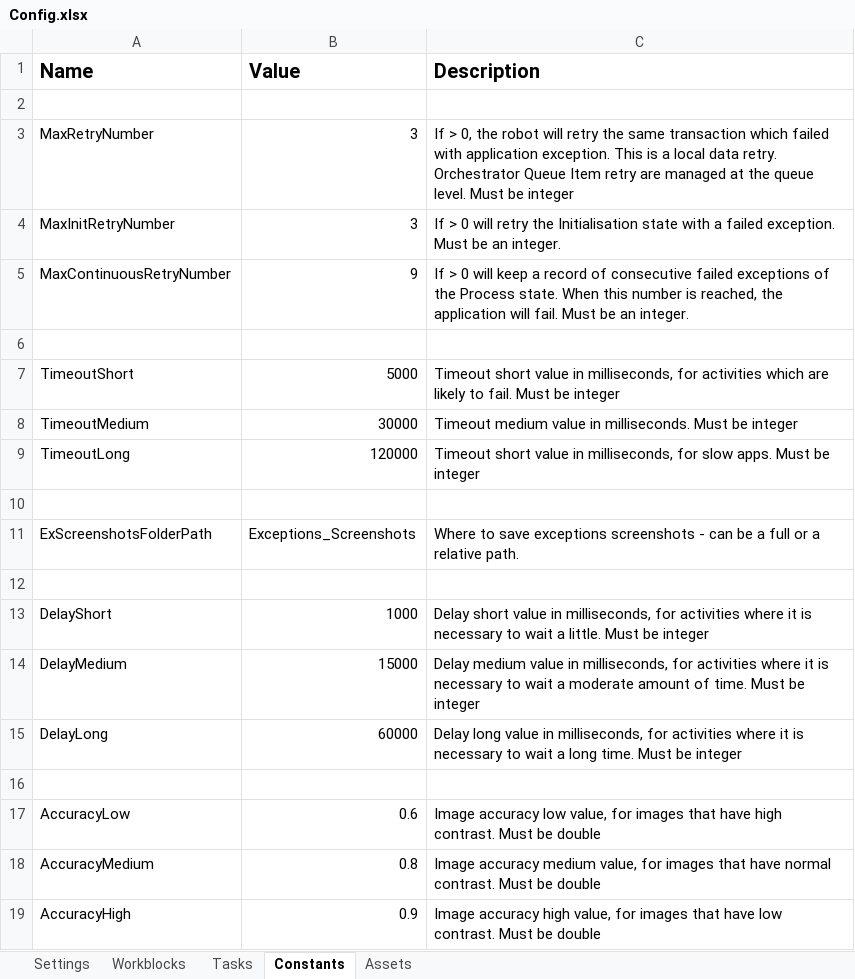
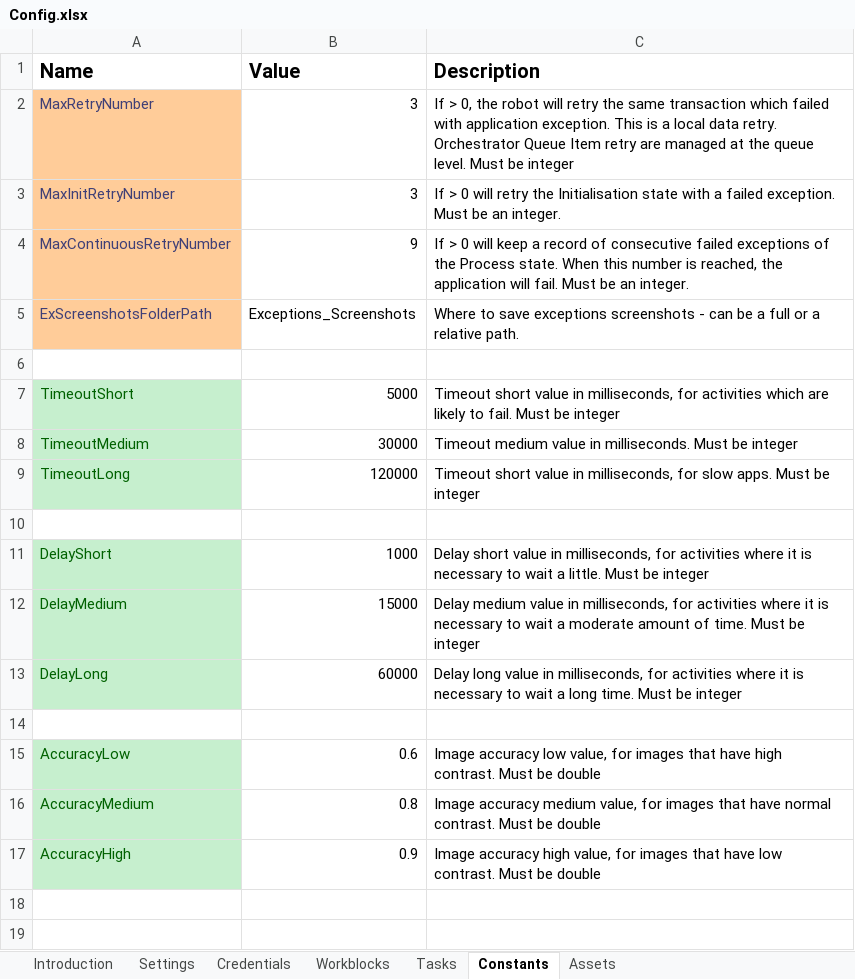
Before and after one commit to mihhdu/Enhanced-REFramework, an Excel workbook: Data/Config.xlsx, sheet Constants, drawn as a sheet; values as stored, in another font and other column widths than the file's, no borders; removed rows and columns are numbered as before the commit, all else as after; the diff names each change by its address in the sheet, - before the commit and + after, or states it on an @@ line.

Commit message:
Minor adjustments in code. Introduction page to Config.xlsx, to be filled with instructions for dictionary usage. Keys marked according to usage

```diff
--- a/Data/Config.xlsx (sheet Constants)
+++ b/Data/Config.xlsx (sheet Constants)
+sheet tab: Introduction
+sheet tab: Credentials
-row 2: (empty)
@@ A2:A4 fill: none → #FFCC99, text colour: black → #3F3F76 @@
@@ row 11 moved to row 5: ExScreenshotsFolderPath @@
@@ A7:A9 fill: none → #C6EFCE, text colour: black → #006100 @@
-row 10: (empty)
@@ A11:A13 fill: none → #C6EFCE, text colour: black → #006100 @@
@@ A15:A17 fill: none → #C6EFCE, text colour: black → #006100 @@
```
Also changed, not shown: sheet Settings, sheet Tasks, sheet Workblocks, ServicesLayer/FirstRun/Data/Config.xlsx, ServicesLayer/GetData/Data/Config.xlsx, 15 other files.
